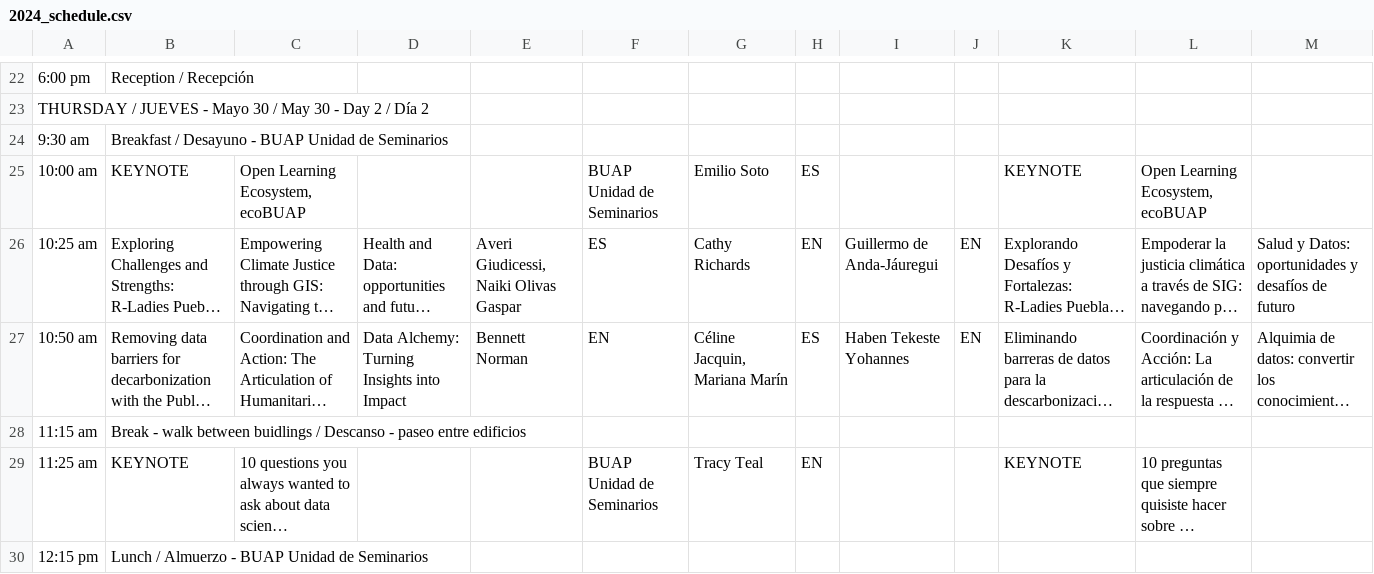
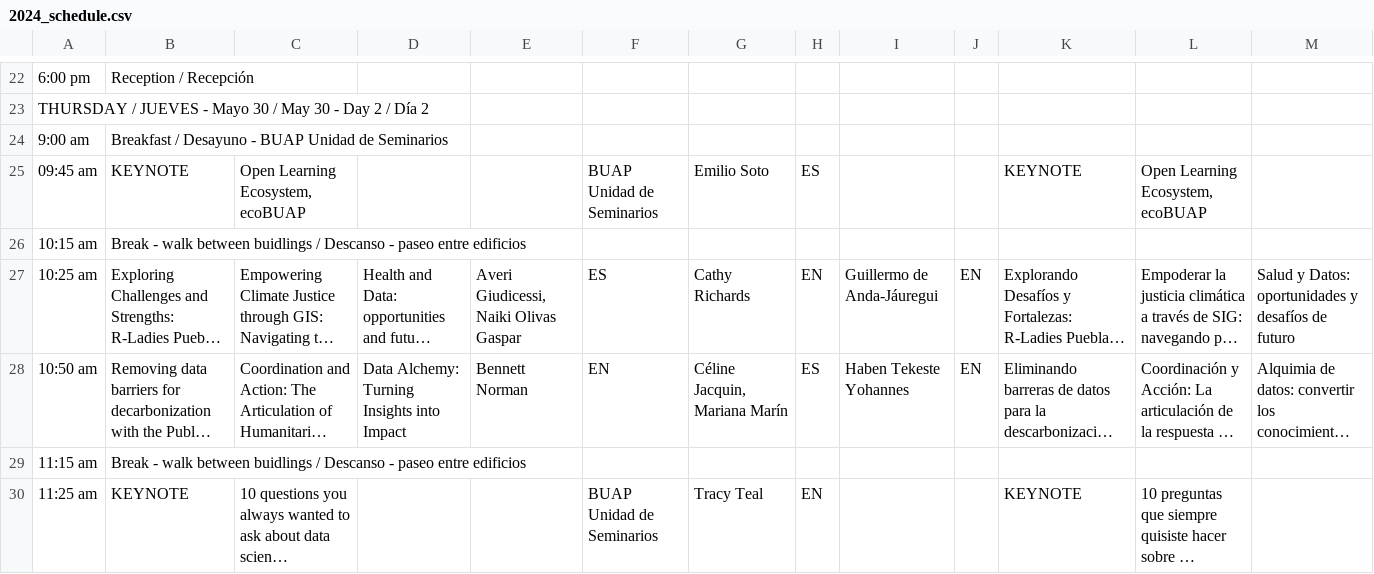
Before and after one commit to maxogden/csvconf.com, a CSV file: _data/2024_schedule.csv, drawn as a sheet; only a part is shown, gaps mark what is left out; the shorter side is filled out with more unchanged rows; long unchanged cells end in …; the diff names each change by its address in the sheet, - before the commit and + after, or states it on an @@ line.

Commit message:
Update 2024_schedule.csv

```diff
--- a/_data/2024_schedule.csv
+++ b/_data/2024_schedule.csv
-A24: 9:30 am
+A24: 9:00 am
-A25: 10:00 am
+A25: 09:45 am
+row 26: 10:15 am | Break - walk between buidlings / Descanso - paseo entre edificios
```
